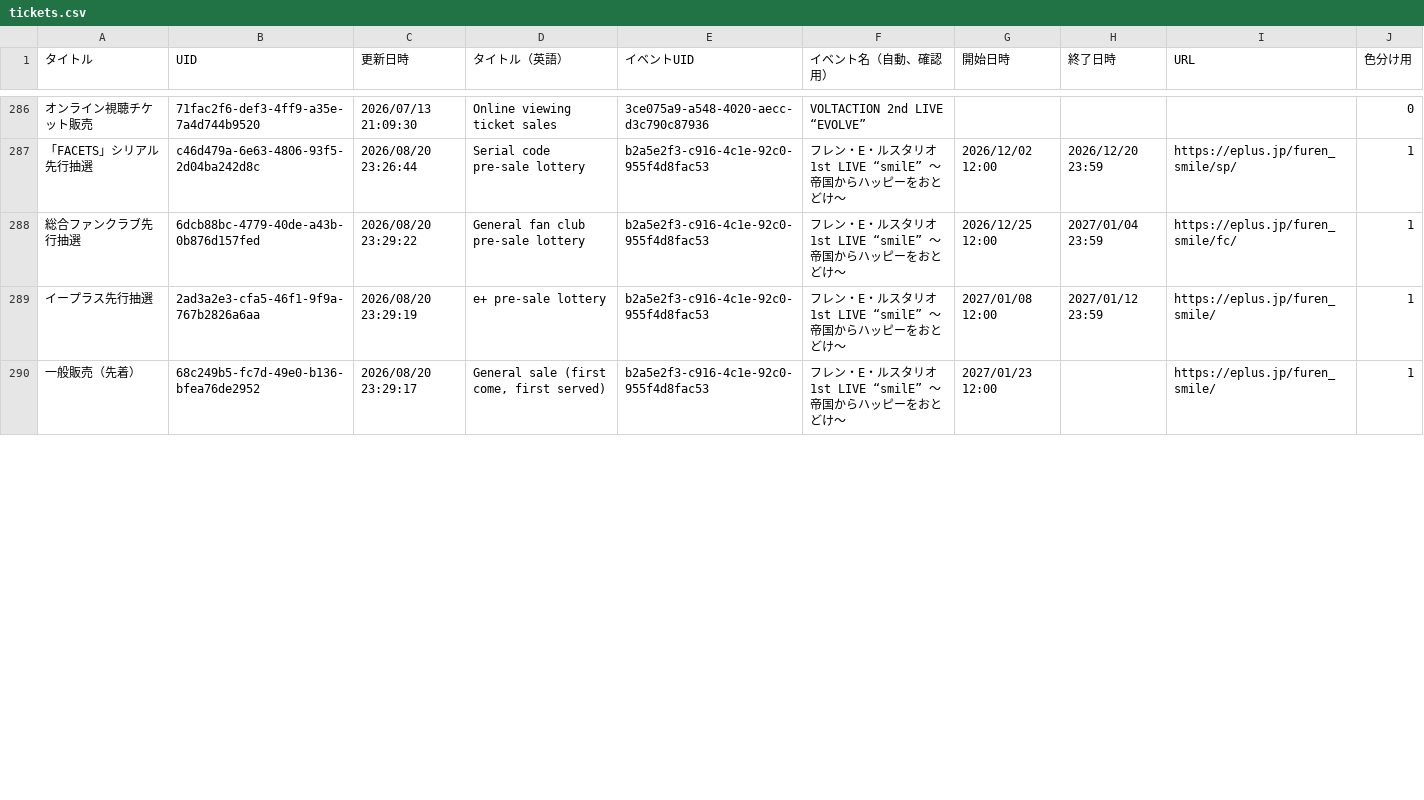
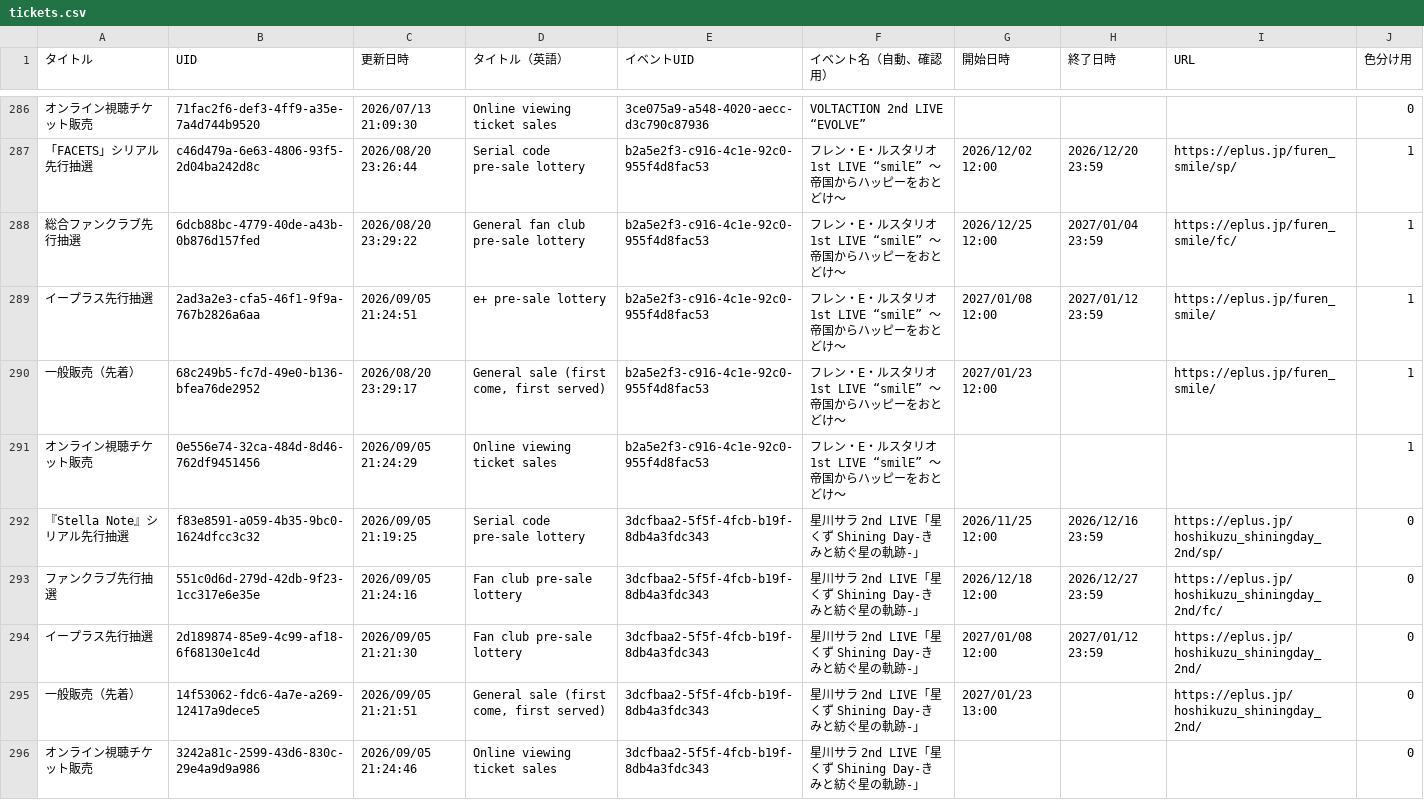
Before and after one commit to magicien/Nij.iCal, a CSV file: docs/data/tickets.csv, drawn as a sheet; only a part is shown, gaps mark what is left out; the diff covers the shown part only; the diff names each change by its address in the sheet, - before the commit and + after, or states it on an @@ line.

```diff
--- a/docs/data/tickets.csv
+++ b/docs/data/tickets.csv
-C289 (更新日時): 2026/08/20 23:29:19
+C289 (更新日時): 2026/09/05 21:24:51
+row 291: オンライン視聴チケット販売 | 0e556e74-32ca-484d-8d46-762df9451456 | 2026/09/05 21:24:29 | Online viewing ticket sales | b2a5e2f3-c916-4c1e-92c0-955f4d8fac53 | フレン・E・ルスタリオ 1st LIVE “smilE” 〜帝国からハッピーをおとどけ〜 |  |  |  | 1
+row 292: 『Stella Note』シリアル先行抽選 | f83e8591-a059-4b35-9bc0-1624dfcc3c32 | 2026/09/05 21:19:25 | Serial code pre-sale lottery | 3dcfbaa2-5f5f-4fcb-b19f-8db4a3fdc343 | 星川サラ 2nd LIVE ｢星くず Shining Day-きみと紡ぐ星の軌跡-」 | 2026/11/25 12:00 | 2026/12/16 23:59 | https://eplus.jp/hoshikuzu_shiningday_2nd/sp/ | 0
+row 293: ファンクラブ先行抽選 | 551c0d6d-279d-42db-9f23-1cc317e6e35e | 2026/09/05 21:24:16 | Fan club pre-sale lottery | 3dcfbaa2-5f5f-4fcb-b19f-8db4a3fdc343 | 星川サラ 2nd LIVE ｢星くず Shining Day-きみと紡ぐ星の軌跡-」 | 2026/12/18 12:00 | 2026/12/27 23:59 | https://eplus.jp/hoshikuzu_shiningday_2nd/fc/ | 0
+row 294: イープラス先行抽選 | 2d189874-85e9-4c99-af18-6f68130e1c4d | 2026/09/05 21:21:30 | Fan club pre-sale lottery | 3dcfbaa2-5f5f-4fcb-b19f-8db4a3fdc343 | 星川サラ 2nd LIVE ｢星くず Shining Day-きみと紡ぐ星の軌跡-」 | 2027/01/08 12:00 | 2027/01/12 23:59 | https://eplus.jp/hoshikuzu_shiningday_2nd/ | 0
+row 295: 一般販売（先着） | 14f53062-fdc6-4a7e-a269-12417a9dece5 | 2026/09/05 21:21:51 | General sale (first come, first served) | 3dcfbaa2-5f5f-4fcb-b19f-8db4a3fdc343 | 星川サラ 2nd LIVE ｢星くず Shining Day-きみと紡ぐ星の軌跡-」 | 2027/01/23 13:00 |  | https://eplus.jp/hoshikuzu_shiningday_2nd/ | 0
+row 296: オンライン視聴チケット販売 | 3242a81c-2599-43d6-830c-29e4a9d9a986 | 2026/09/05 21:24:46 | Online viewing ticket sales | 3dcfbaa2-5f5f-4fcb-b19f-8db4a3fdc343 | 星川サラ 2nd LIVE ｢星くず Shining Day-きみと紡ぐ星の軌跡-」 |  |  |  | 0
```
Also changed, not shown: 1 added row and 10 edited cells elsewhere in this file, docs/data/events.csv, 16 other files.
